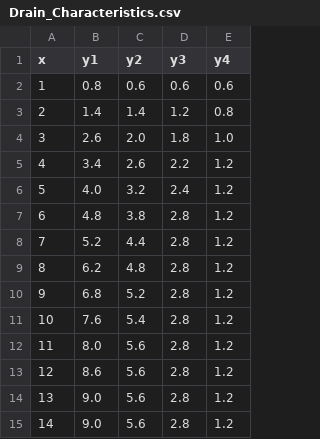
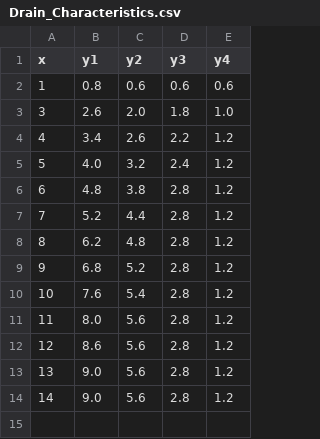
Before and after one commit to Dhirendra719/Dhirendra-, a CSV file: Drain_Characteristics.csv, drawn as a sheet; the diff names each change by its address in the sheet, - before the commit and + after, or states it on an @@ line.

Commit message:
Update Drain_Characteristics.csv

```diff
--- a/Drain_Characteristics.csv
+++ b/Drain_Characteristics.csv
-row 3: 2 | 1.4 | 1.4 | 1.2 | 0.8
```
